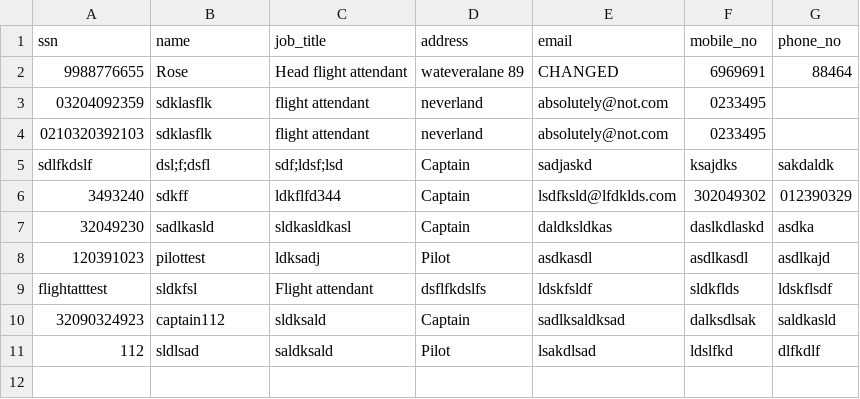
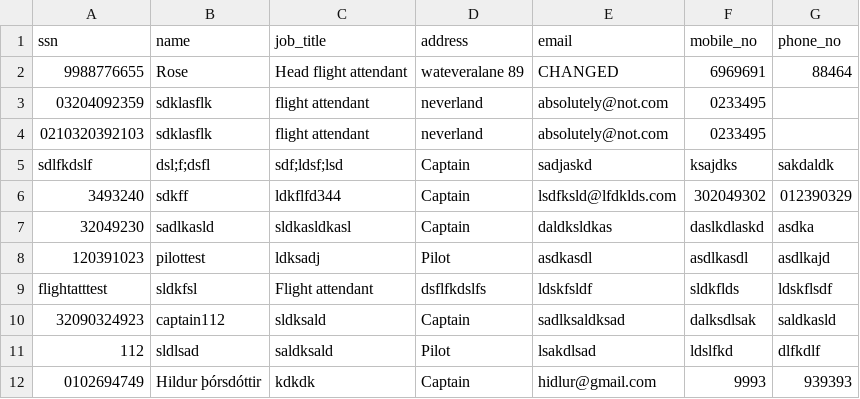
Before and after one commit to baldvinl/Verklegt_1_H46, a CSV file: project/files/flight_attendants.csv, drawn as a sheet; the diff names each change by its address in the sheet, - before the commit and + after, or states it on an @@ line.

Commit message:
ytf

```diff
--- a/project/files/flight_attendants.csv
+++ b/project/files/flight_attendants.csv
+row 12: 0102694749 | Hildur þórsdóttir | kdkdk | Captain | hidlur@gmail.com | 9993 | 939393
```
